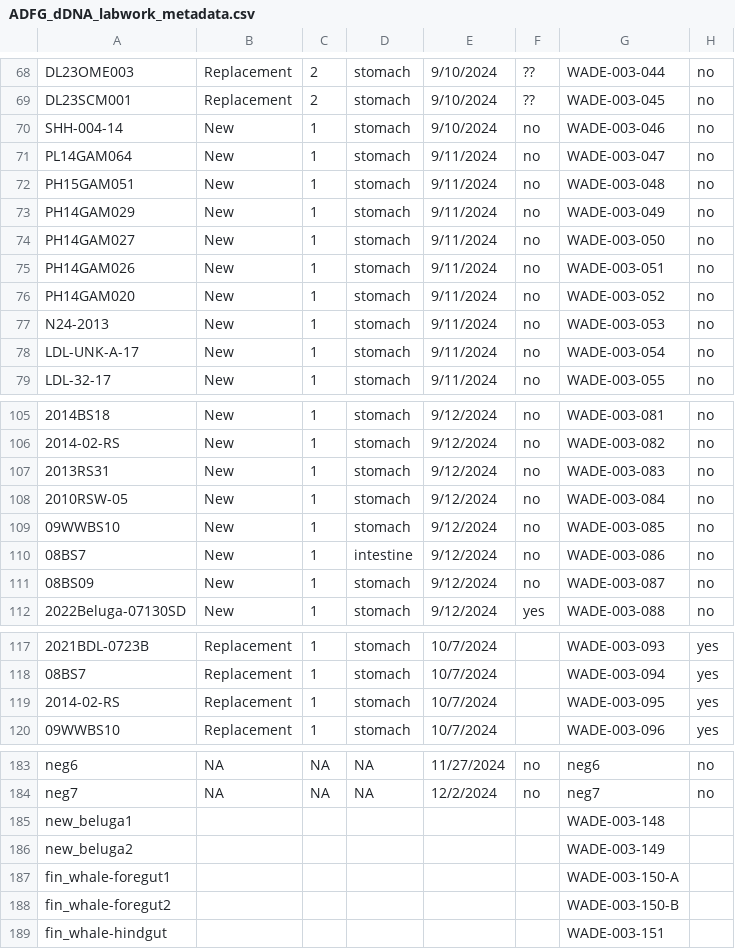
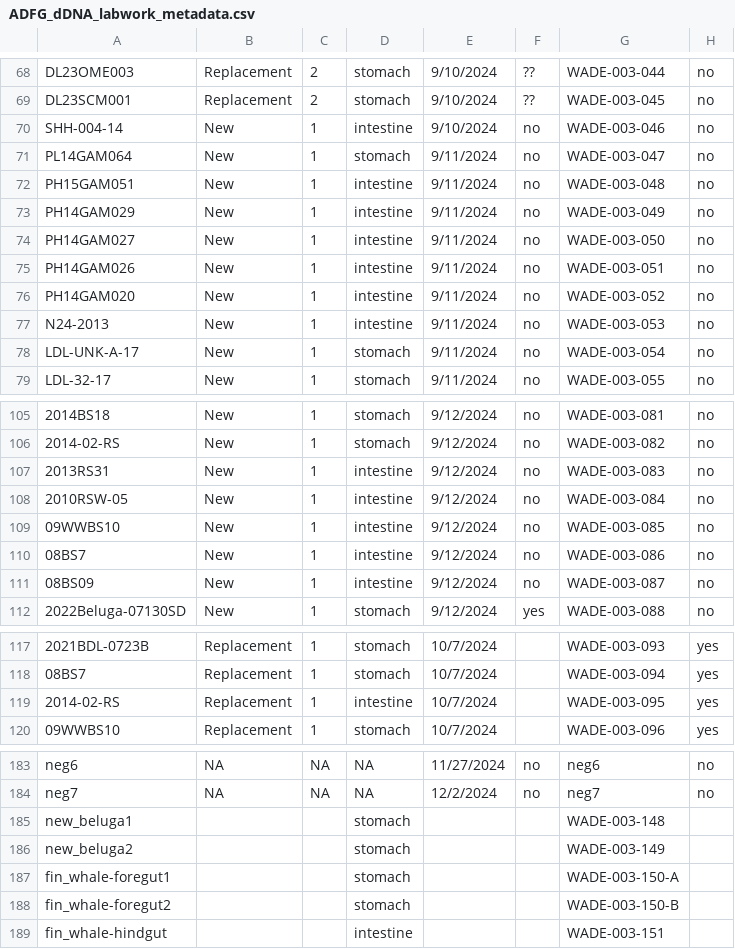
Before and after one commit to m-ball3/Arctic-predator-diet-microbiome, a CSV file: metadata/ADFG_dDNA_labwork_metadata.csv, drawn as a sheet; only a part is shown, gaps mark what is left out; the diff covers the shown part only; the diff names each change by its address in the sheet, - before the commit and + after, or states it on an @@ line.

Commit message:
adds code for CO1 phyloseq and updates metadata with sample_type specifics

```diff
--- a/metadata/ADFG_dDNA_labwork_metadata.csv
+++ b/metadata/ADFG_dDNA_labwork_metadata.csv
-D70: stomach
+D70: intestine
-D72:D77: stomach
+D72:D77: intestine
-D107:D109: stomach
+D107:D109: intestine
-D111: stomach
+D111: intestine
-D119: stomach
+D119: intestine
-D185:D188: (empty)
+D185:D188: stomach
-D189: (empty)
+D189: intestine
```
Also changed, not shown: 3 edited cells elsewhere in this file, metadata/ADFG_dDNA_sample_metadata.csv, 1 other file.
